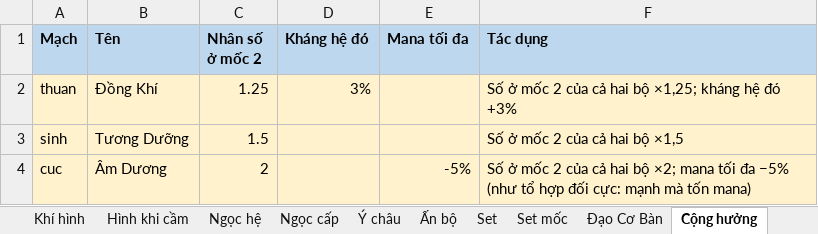
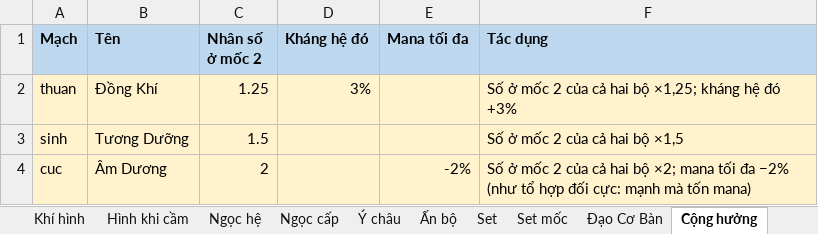
Before and after one commit to thankyouu91/Hoang-Thien-Ky, an Excel workbook: data/he_thong/KhaiTongLapPhai_HeThong_v1.xlsx, sheet Cộng hưởng, drawn as a sheet; values as stored, in another font and other column widths than the file's, no borders; the diff names each change by its address in the sheet, - before the commit and + after, or states it on an @@ line.

```diff
--- a/data/he_thong/KhaiTongLapPhai_HeThong_v1.xlsx (sheet Cộng hưởng)
+++ b/data/he_thong/KhaiTongLapPhai_HeThong_v1.xlsx (sheet Cộng hưởng)
-E4 (Mana tối đa): -5%
+E4 (Mana tối đa): -2%
-F4 (Tác dụng): …tối đa −5% (như tổ…
+F4 (Tác dụng): …tối đa −2% (như tổ…
```
Also changed, not shown: 1 other file.
